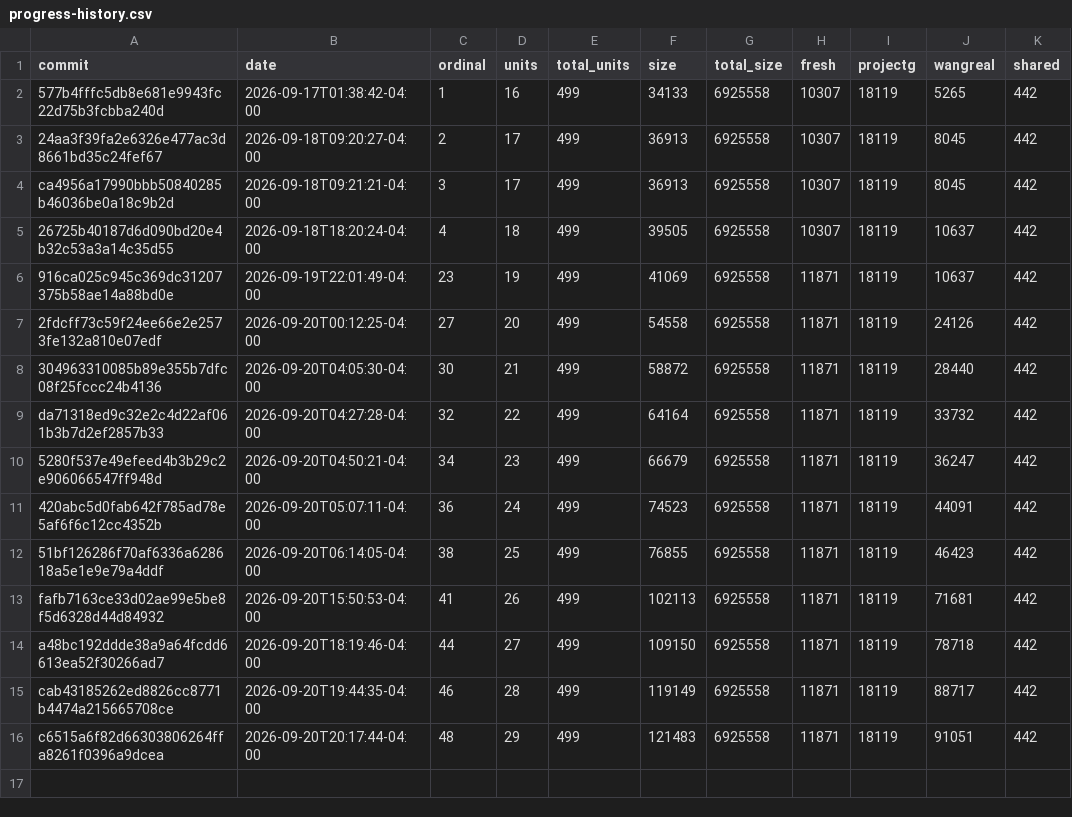
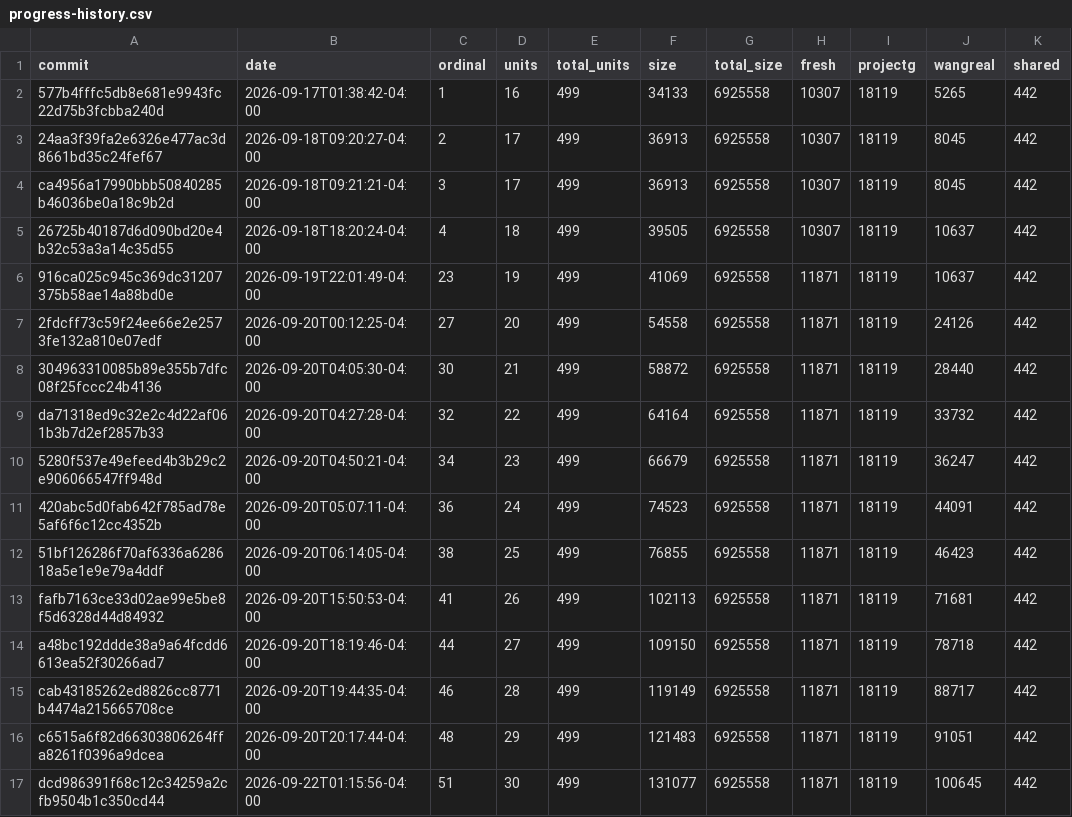
Before and after one commit to pangbox/rebang, a CSV file: docs/progress-history.csv, drawn as a sheet.

```diff
--- a/docs/progress-history.csv
+++ b/docs/progress-history.csv
@@ -16 +16,2 @@ cab43185262ed8826cc8771b4474a215665708ce,2026-09-20T19:44:35-04:00,46,28,499,119
 c6515a6f82d66303806264ffa8261f0396a9dcea,2026-09-20T20:17:44-04:00,48,29,499,121483,6925558,11871,18119,91051,442
+dcd986391f68c12c34259a2cfb9504b1c350cd44,2026-09-22T01:15:56-04:00,51,30,499,131077,6925558,11871,18119,100645,442
```
Also changed, not shown: 2 other files.
